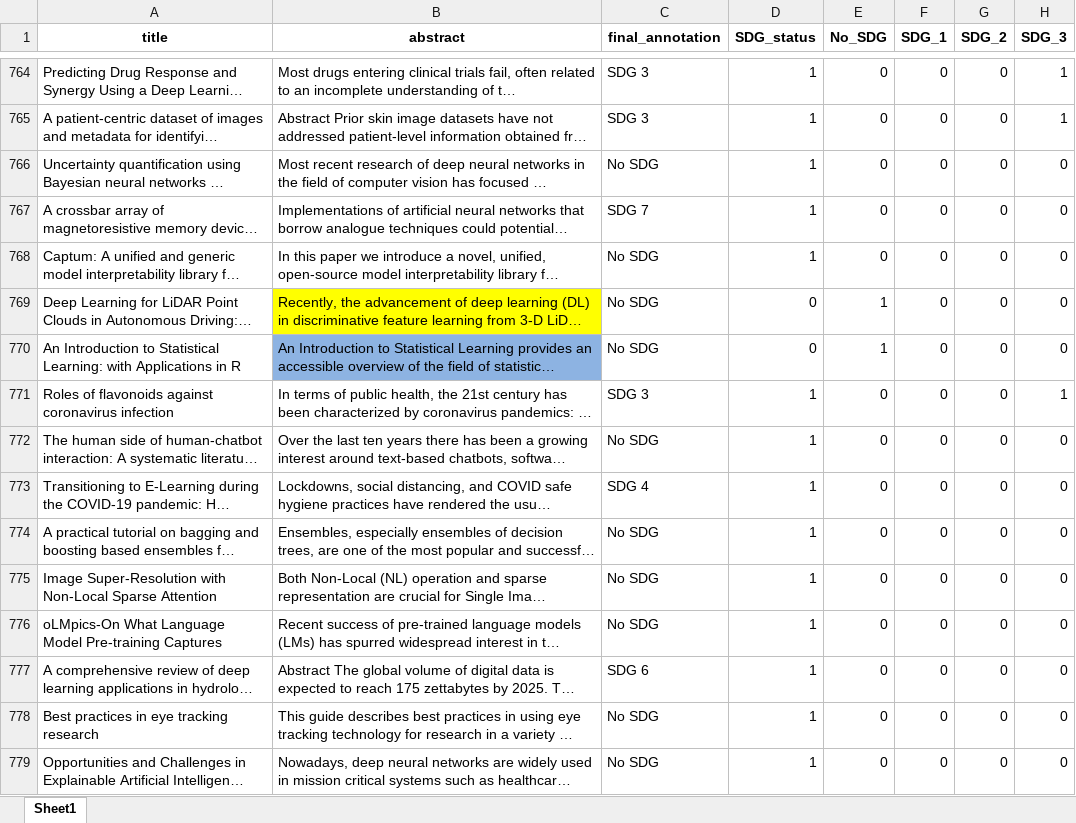
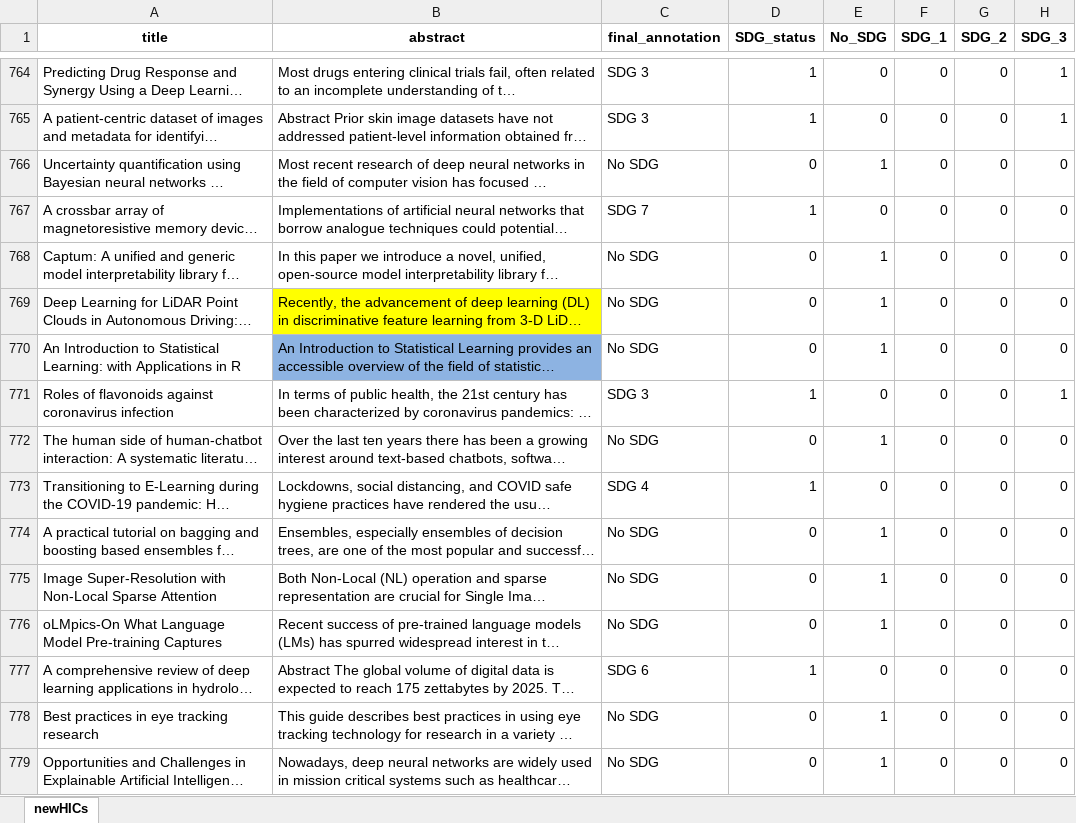
Before and after one commit to retnolaras/SDG-AI-dataset, an Excel workbook: newHICs.xlsx, sheet newHICs, drawn as a sheet; only a part is shown, gaps mark what is left out; long unchanged cells end in …; values as stored, in another font and other column widths than the file's, no borders; the diff covers the shown part only; the diff names each change by its address in the sheet, - before the commit and + after, or states it on an @@ line.

```diff
--- a/newHICs.xlsx (sheet newHICs)
+++ b/newHICs.xlsx (sheet newHICs)
-sheet tab: Sheet1
+sheet tab: newHICs
-D766 (SDG_status): 1
+D766 (SDG_status): 0
-E766 (No_SDG): 0
+E766 (No_SDG): 1
-D768 (SDG_status): 1
+D768 (SDG_status): 0
-E768 (No_SDG): 0
+E768 (No_SDG): 1
-D772 (SDG_status): 1
+D772 (SDG_status): 0
-E772 (No_SDG): 0
+E772 (No_SDG): 1
-D774:D776 (SDG_status): 1
+D774:D776 (SDG_status): 0
-E774:E776 (No_SDG): 0
+E774:E776 (No_SDG): 1
-D778:D779 (SDG_status): 1
+D778:D779 (SDG_status): 0
-E778:E779 (No_SDG): 0
+E778:E779 (No_SDG): 1
```
Also changed, not shown: 91 edited cells elsewhere in this sheet.
